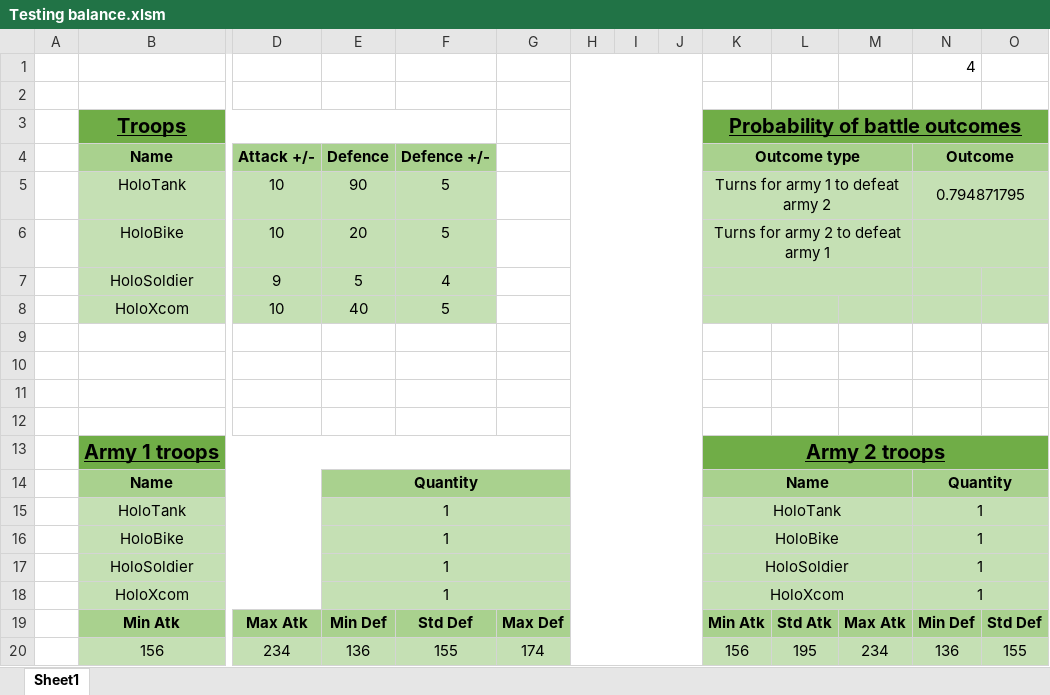
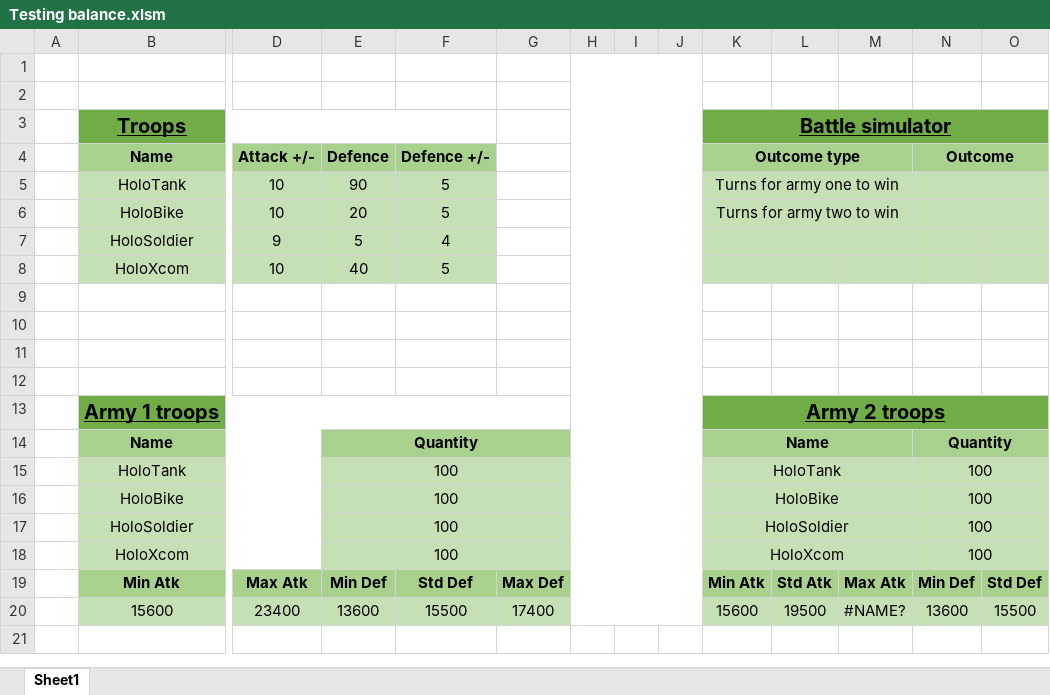
Before and after one commit to bradley27783/TheCivilWarOfMalibu, an Excel workbook: Testing balance.xlsm, sheet Sheet1, drawn as a sheet; only a part is shown, gaps mark what is left out; values as stored, in another font and other column widths than the file's, no borders; removed rows and columns are numbered as before the commit, all else as after; rows hold the shown columns only; the diff names each change by its address in the sheet, - before the commit and + after, or states it on an @@ line.

```diff
--- a/Testing balance.xlsm (sheet Sheet1)
+++ b/Testing balance.xlsm (sheet Sheet1)
-row 1:  |  |  |  |  |  |  |  |  |  |  |  | 4
+H1:J20 merged
+row 2: (empty)
-K3 (Outcome type): Probability of battle outcomes
+K3 (Outcome type): Battle simulator
-K5 (Outcome type): Turns for army 1 to defeat army 2
+K5 (Outcome type): Turns for army one to win
-N5 (Outcome): 0.794871795
+N5 (Outcome): (empty)
-K6 (Outcome type): Turns for army 2 to defeat army 1
+K6 (Outcome type): Turns for army two to win
-E15:E18 (Defence): 1
+E15:E18 (Defence): 100
-N15:N18 (Outcome): 1
+N15:N18 (Outcome): 100
-row 20:  | 156 | 234 | 136 | 155 | 174 |  |  |  | 156 | 195 | 234 | 136 | 155
+row 20:  | 15600 | 23400 | 13600 | 15500 | 17400 |  |  |  | 15600 | 19500 | #NAME? | 13600 | 15500
```
Also changed, not shown: 1 other file.
